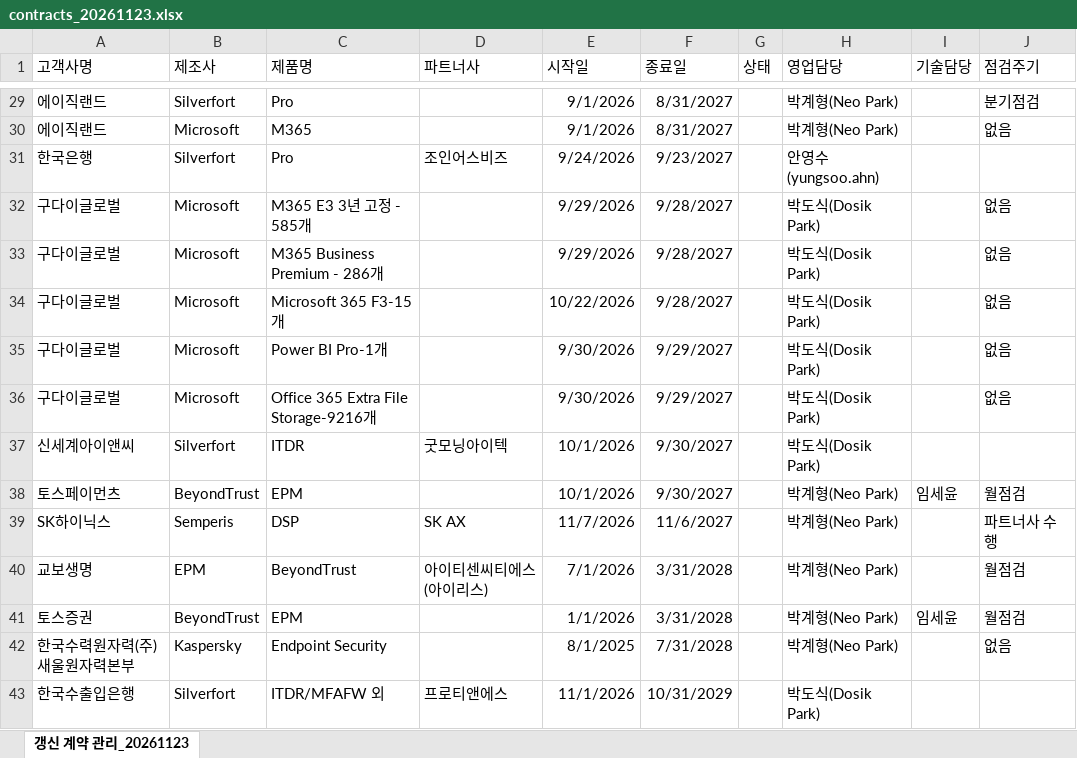
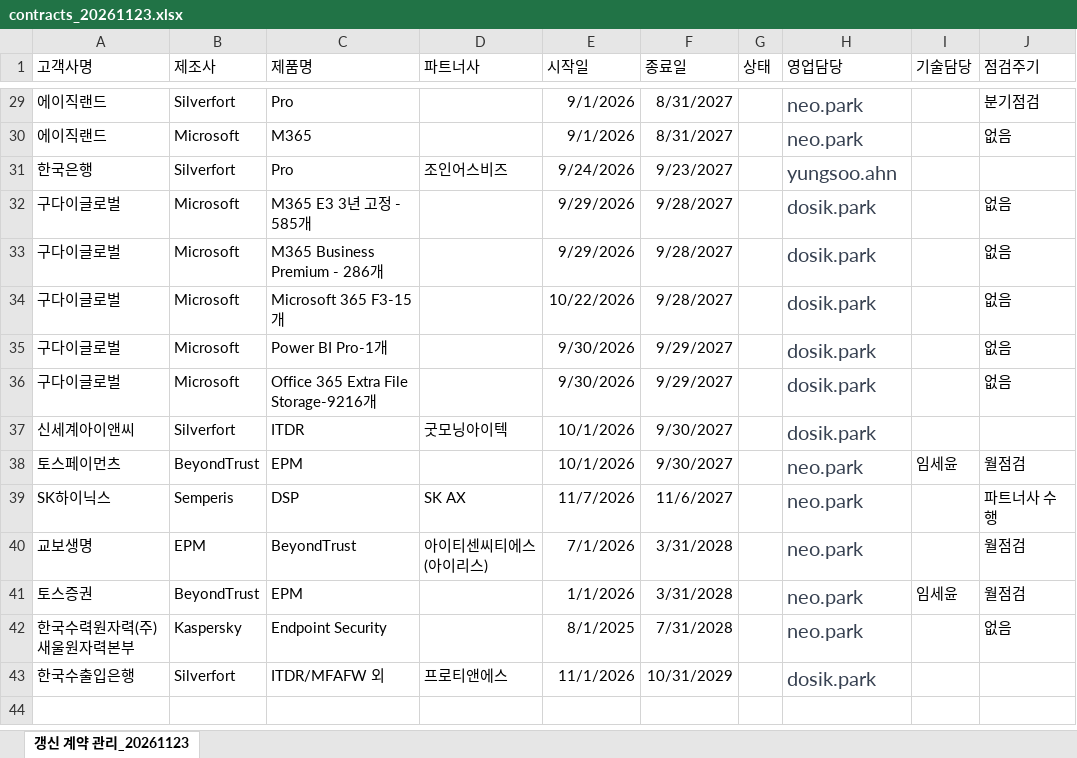
Before and after one commit to Neoinelab/neoine-sales, an Excel workbook: excel-upload/contracts_20261123.xlsx, sheet 갱신 계약 관리_20261123, drawn as a sheet; only a part is shown, gaps mark what is left out; values as stored, in another font and other column widths than the file's, no borders; the diff covers the shown part only; the diff names each change by its address in the sheet, - before the commit and + after, or states it on an @@ line.

```diff
--- a/excel-upload/contracts_20261123.xlsx (sheet 갱신 계약 관리_20261123)
+++ b/excel-upload/contracts_20261123.xlsx (sheet 갱신 계약 관리_20261123)
-H29:H30 (영업담당): 박계형(Neo Park)
+H29:H30 (영업담당): neo.park
-H29:H43 text colour: black
+H29:H43 text colour: #374151, text size: larger
-H31 (영업담당): 안영수(yungsoo.ahn)
+H31 (영업담당): yungsoo.ahn
-H32:H37 (영업담당): 박도식(Dosik Park)
+H32:H37 (영업담당): dosik.park
-H38:H42 (영업담당): 박계형(Neo Park)
+H38:H42 (영업담당): neo.park
-H43 (영업담당): 박도식(Dosik Park)
+H43 (영업담당): dosik.park
```
Also changed, not shown: 27 edited cells and cell formats elsewhere in this sheet, 3 other files.
